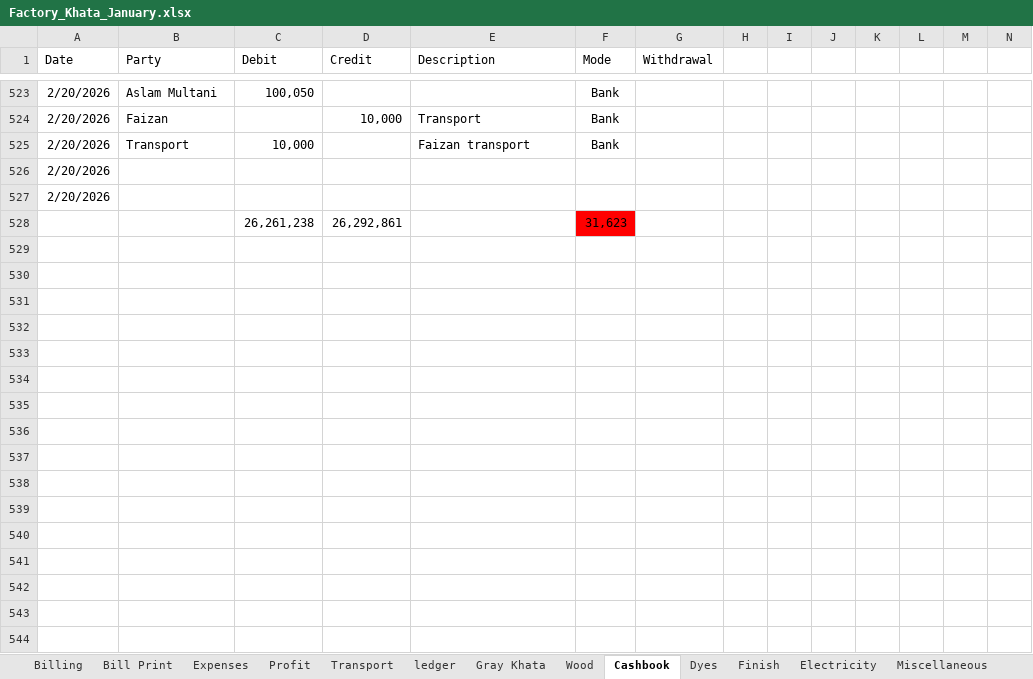
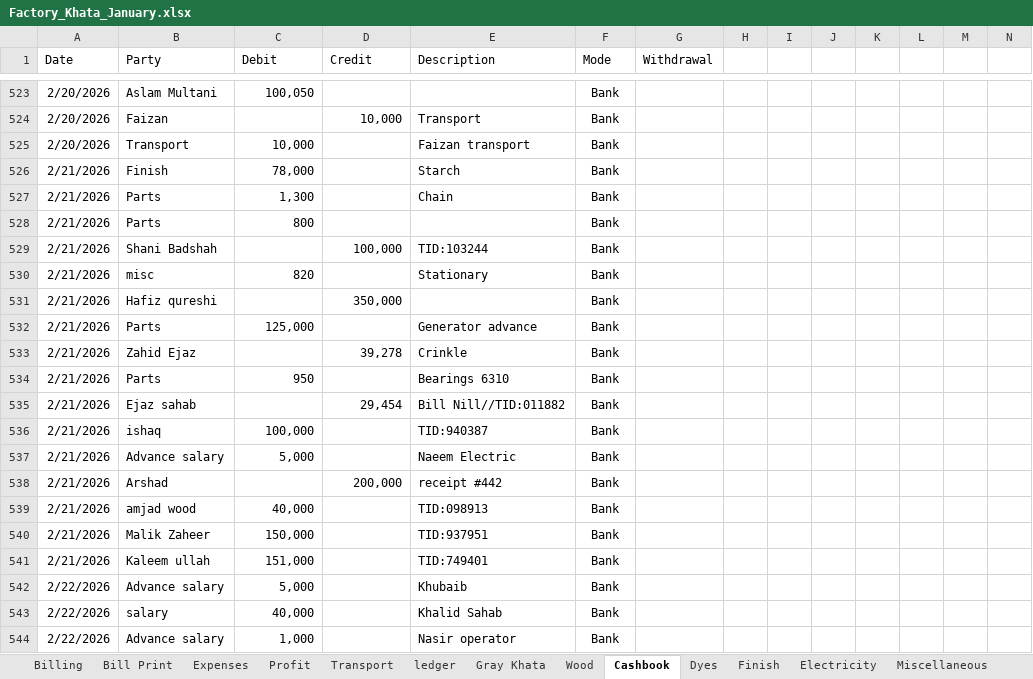
Before and after one commit to omerrazzaq4/AlHamd_Jan, an Excel workbook: Factory_Khata_January.xlsx, sheet Cashbook, drawn as a sheet; only a part is shown, gaps mark what is left out; values as stored, in another font and other column widths than the file's, no borders; charts and pictures and table styles not drawn; removed rows and columns are numbered as before the commit, all else as after; rows hold the shown columns only; the diff covers the shown part only; the diff names each change by its address in the sheet, - before the commit and + after, or states it on an @@ line.

```diff
--- a/Factory_Khata_January.xlsx (sheet Cashbook)
+++ b/Factory_Khata_January.xlsx (sheet Cashbook)
-row 526: 2/20/2026
-row 527: 2/20/2026
-row 528:  |  | 26,261,238 | 26,292,861 |  | 31,623
+row 526: 2/21/2026 | Finish | 78,000 |  | Starch | Bank
+row 527: 2/21/2026 | Parts | 1,300 |  | Chain | Bank
+row 528: 2/21/2026 | Parts | 800 |  |  | Bank
+row 529: 2/21/2026 | Shani Badshah |  | 100,000 | TID:103244 | Bank
+row 530: 2/21/2026 | misc | 820 |  | Stationary | Bank
+row 531: 2/21/2026 | Hafiz qureshi |  | 350,000 |  | Bank
+row 532: 2/21/2026 | Parts | 125,000 |  | Generator advance | Bank
+row 533: 2/21/2026 | Zahid Ejaz |  | 39,278 | Crinkle | Bank
+row 534: 2/21/2026 | Parts | 950 |  | Bearings 6310 | Bank
+row 535: 2/21/2026 | Ejaz sahab |  | 29,454 | Bill Nill//TID:011882 | Bank
+row 536: 2/21/2026 | ishaq | 100,000 |  | TID:940387 | Bank
+row 537: 2/21/2026 | Advance salary | 5,000 |  | Naeem Electric | Bank
+row 538: 2/21/2026 | Arshad |  | 200,000 | receipt #442 | Bank
+row 539: 2/21/2026 | amjad wood | 40,000 |  | TID:098913 | Bank
+row 540: 2/21/2026 | Malik Zaheer | 150,000 |  | TID:937951 | Bank
+row 541: 2/21/2026 | Kaleem ullah | 151,000 |  | TID:749401 | Bank
+row 542: 2/22/2026 | Advance salary | 5,000 |  | Khubaib | Bank
+row 543: 2/22/2026 | salary | 40,000 |  | Khalid Sahab | Bank
+row 544: 2/22/2026 | Advance salary | 1,000 |  | Nasir operator | Bank
```
Also changed, not shown: 9 added rows and 31 edited cells elsewhere in this sheet, sheet Dyes, sheet ledger, sheet Billing, sheet pivot, sheet Finish, sheet Wood, 5 more sheets, formulas that keep their value.
